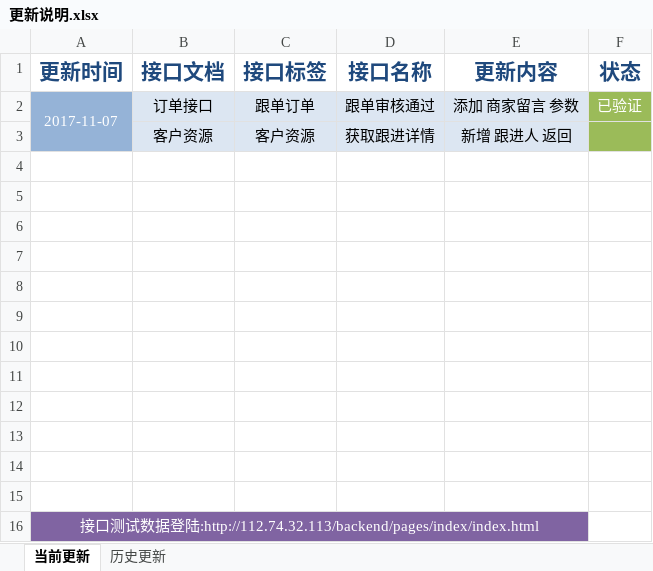
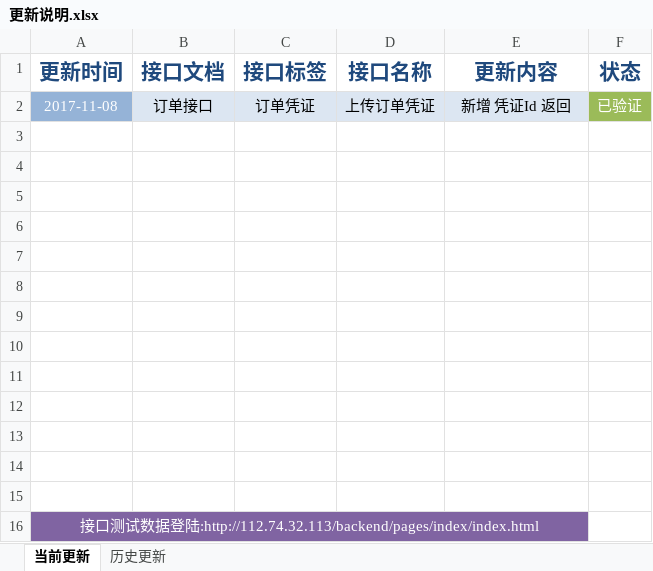
Before and after one commit to QM-Developers/store_v1.1.1, an Excel workbook: 需求分析/接口文档/客户/更新说明.xlsx, sheet 当前更新, drawn as a sheet; values as stored, in another font and other column widths than the file's, no borders; removed rows and columns are numbered as before the commit, all else as after; the diff names each change by its address in the sheet, - before the commit and + after, or states it on an @@ line.

```diff
--- a/需求分析/接口文档/客户/更新说明.xlsx (sheet 当前更新)
+++ b/需求分析/接口文档/客户/更新说明.xlsx (sheet 当前更新)
-row 2: 2017-11-07 | 订单接口 | 跟单订单 | 跟单审核通过 | 添加 商家留言 参数 | 已验证
+row 2: 2017-11-08 | 订单接口 | 订单凭证 | 上传订单凭证 | 新增 凭证Id 返回 | 已验证
-A3 fill: #95B3D7
+A3 fill: none
-row 3:  | 客户资源 | 客户资源 | 获取跟进详情 | 新增 跟进人 返回
+row 3: (empty)
-B3:E3 fill: #DCE6F2
+B3:E3 fill: none
-F3 fill: #9BBB59
+F3 fill: none
```
Also changed, not shown: sheet 历史更新, 需求分析/接口文档/客户/权限角色接口.xlsx, 需求分析/接口文档/客户/组织管理接口.xlsx, 24 other files.
